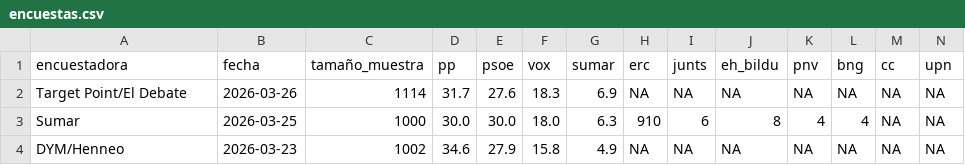
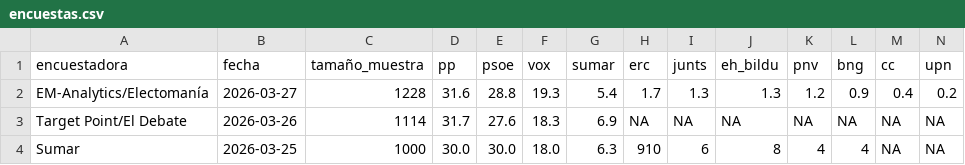
Before and after one commit to mikelgomezgar-code/automatizacion, a CSV file: datos/encuestas.csv, drawn as a sheet; only a part is shown; the shorter side is filled out with more unchanged rows; rows hold the shown columns only; the diff names each change by its address in the sheet, - before the commit and + after, or states it on an @@ line.

```diff
--- a/datos/encuestas.csv
+++ b/datos/encuestas.csv
+row 2: EM-Analytics/Electomanía | 2026-03-27 | 1228 | 31.6 | 28.8 | 19.3 | 5.4 | 1.7 | 1.3 | 1.3 | 1.2 | 0.9 | 0.4 | 0.2
```
Also changed, not shown: 2 other files.
